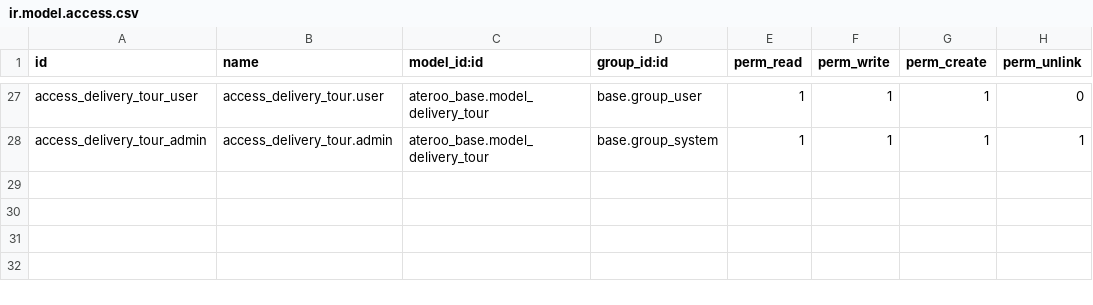
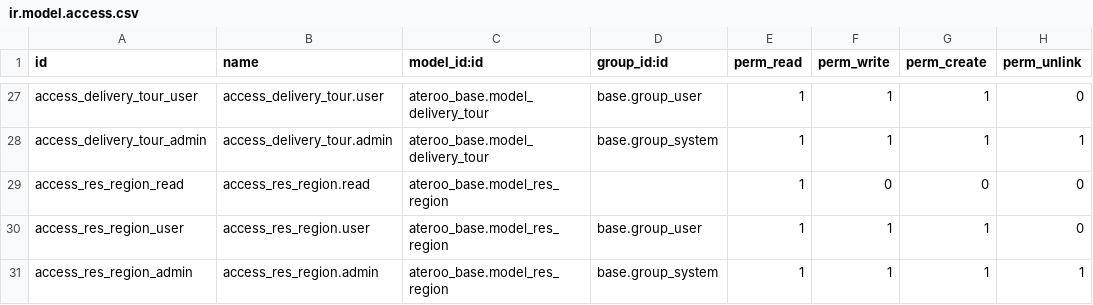
Before and after one commit to obZen980/Ateroo_dev, a CSV file: ateroo_base/security/ir.model.access.csv, drawn as a sheet; only a part is shown, gaps mark what is left out; the diff names each change by its address in the sheet, - before the commit and + after, or states it on an @@ line.

```diff
--- a/ateroo_base/security/ir.model.access.csv
+++ b/ateroo_base/security/ir.model.access.csv
+row 29: access_res_region_read | access_res_region.read | ateroo_base.model_res_region |  | 1 | 0 | 0 | 0
+row 30: access_res_region_user | access_res_region.user | ateroo_base.model_res_region | base.group_user | 1 | 1 | 1 | 0
+row 31: access_res_region_admin | access_res_region.admin | ateroo_base.model_res_region | base.group_system | 1 | 1 | 1 | 1
```
Also changed, not shown: 4 other files.
